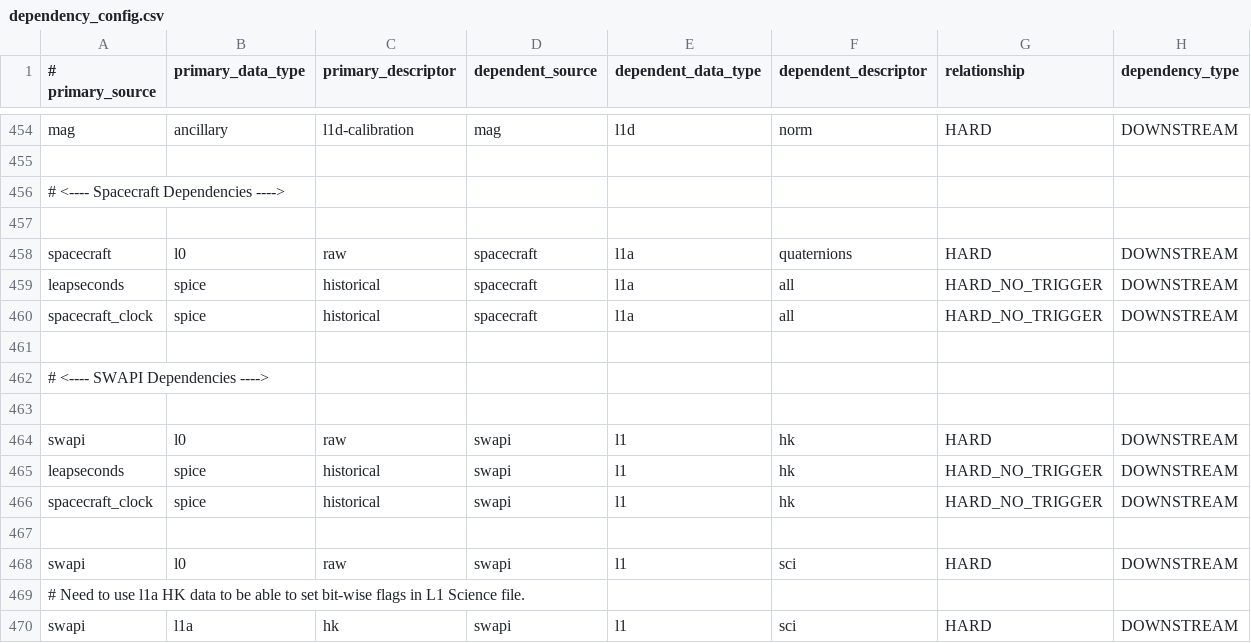
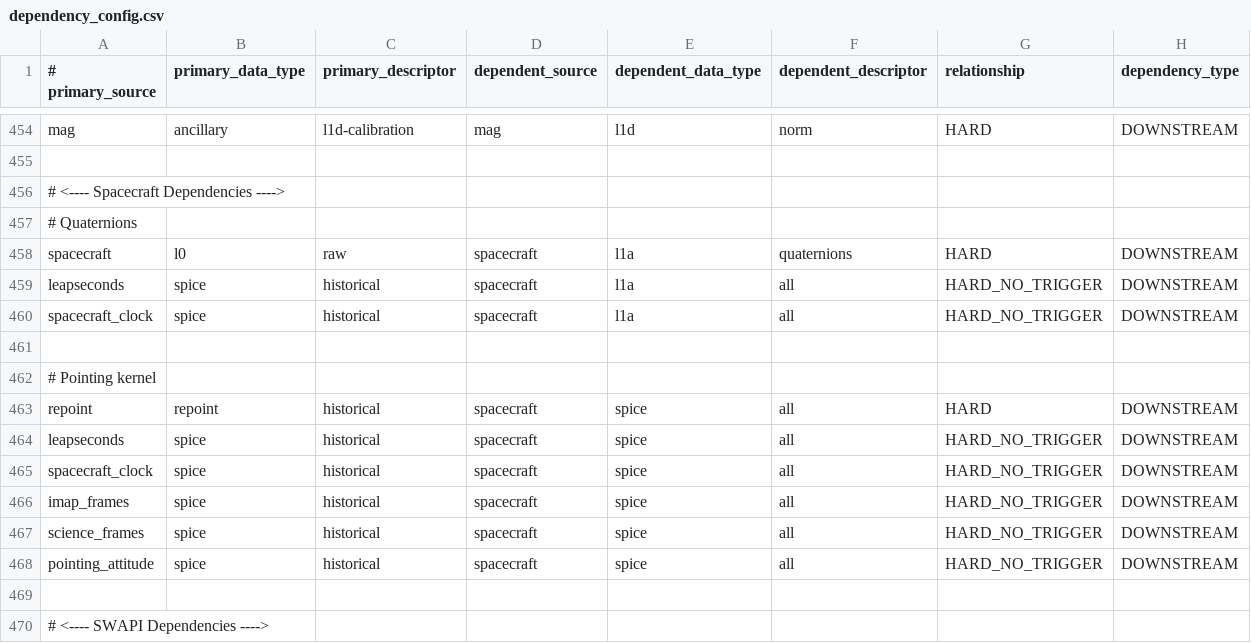
Before and after one commit to laspsandoval/sds-data-manager, a CSV file: sds_data_manager/lambda_code/SDSCode/pipeline_lambdas/dependency_config.csv, drawn as a sheet; only a part is shown, gaps mark what is left out; the shorter side is filled out with more unchanged rows.

Commit message:
add spacecraft pointing kernel job

```diff
--- a/sds_data_manager/lambda_code/SDSCode/pipeline_lambdas/dependency_config.csv
+++ b/sds_data_manager/lambda_code/SDSCode/pipeline_lambdas/dependency_config.csv
@@ -456,3 +456,3 @@ mag, ancillary, l1d-calibration, mag, l1d, norm, HARD, DOWNSTREAM
 # <---- Spacecraft Dependencies ---->
-
+# Quaternions
 spacecraft, l0, raw, spacecraft, l1a, quaternions, HARD, DOWNSTREAM
@@ -460,2 +460,10 @@ leapseconds, spice, historical, spacecraft, l1a, all, HARD_NO_TRIGGER, DOWNSTREA
 spacecraft_clock, spice, historical, spacecraft, l1a, all, HARD_NO_TRIGGER, DOWNSTREAM
+
+# Pointing kernel
+repoint, repoint, historical, spacecraft, spice, all, HARD, DOWNSTREAM
+leapseconds, spice, historical, spacecraft, spice, all, HARD_NO_TRIGGER, DOWNSTREAM
+spacecraft_clock, spice, historical, spacecraft, spice, all, HARD_NO_TRIGGER, DOWNSTREAM
+imap_frames, spice, historical, spacecraft, spice, all, HARD_NO_TRIGGER, DOWNSTREAM
+science_frames, spice, historical, spacecraft, spice, all, HARD_NO_TRIGGER, DOWNSTREAM
+pointing_attitude, spice, historical, spacecraft, spice, all, HARD_NO_TRIGGER, DOWNSTREAM
 
```
